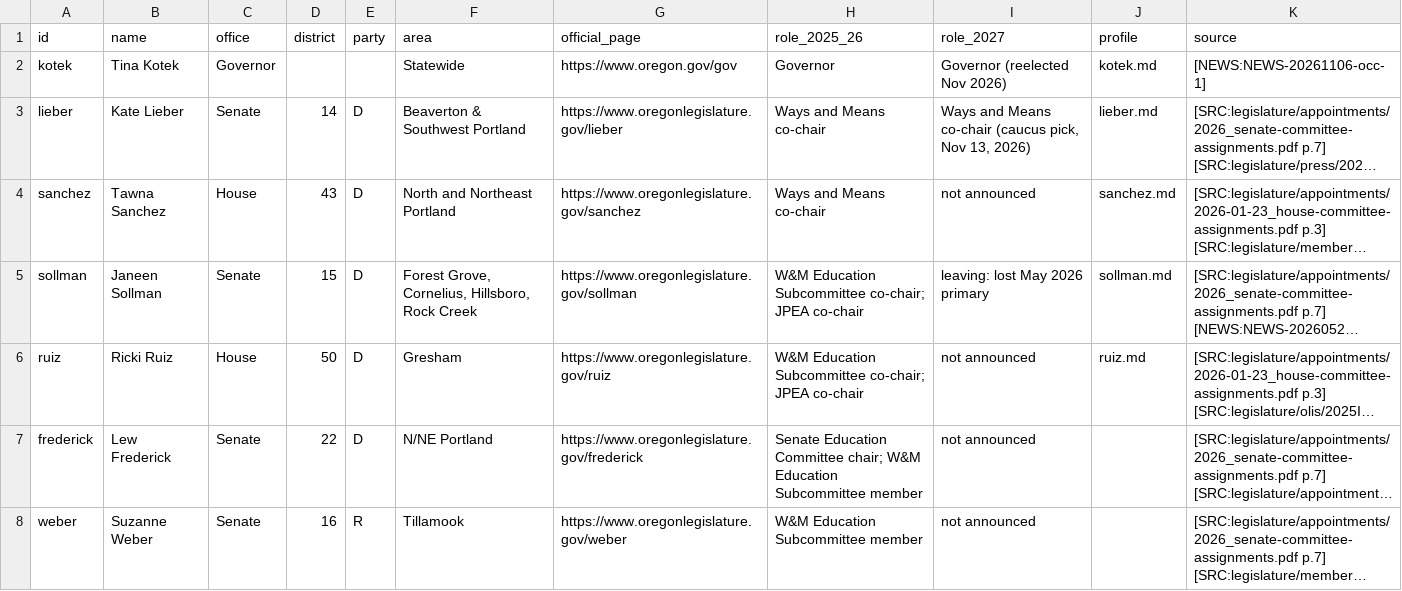
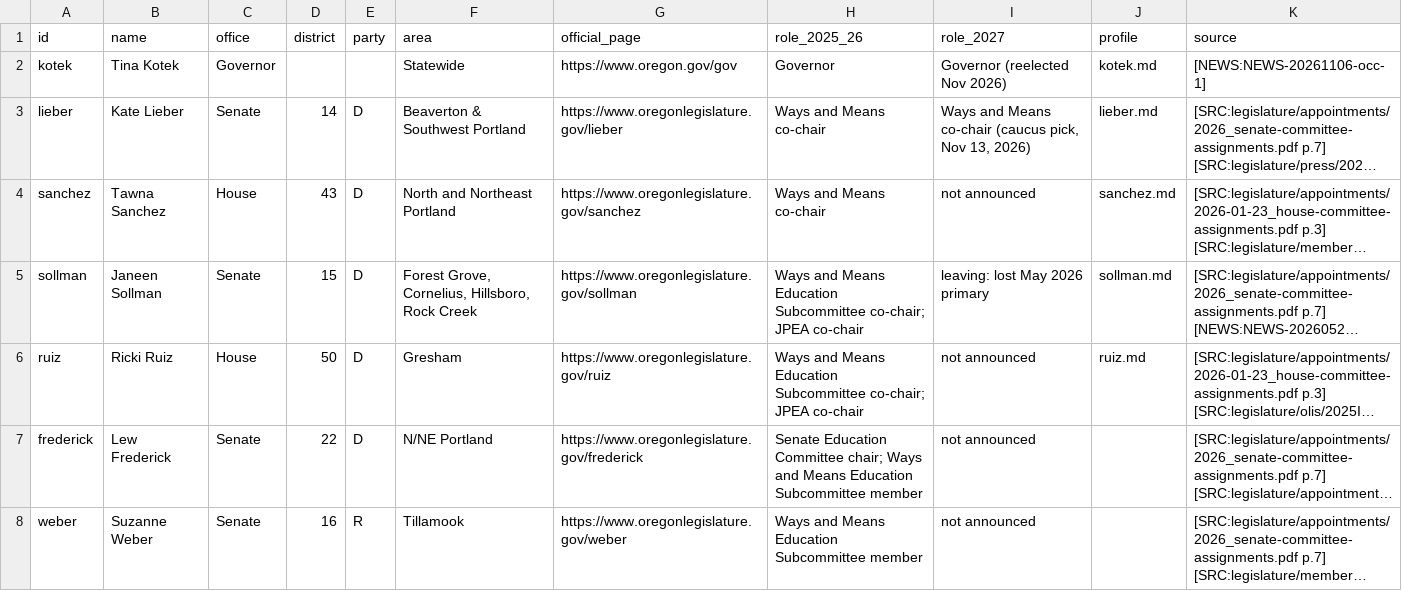
Before and after one commit to pietvanzoen/fund-oregon-schools, a CSV file: analysis/people/people.csv, drawn as a sheet; only a part is shown; long unchanged cells end in …; the diff covers the shown part only; the diff names each change by its address in the sheet, - before the commit and + after, or states it on an @@ line.

```diff
--- a/analysis/people/people.csv
+++ b/analysis/people/people.csv
-H5:H6 (role_2025_26): W&M Education Subcommittee…
+H5:H6 (role_2025_26): Ways and Means Education Subcommittee…
-H7 (role_2025_26): …Committee chair; W&M Education Subcommittee…
+H7 (role_2025_26): …Committee chair; Ways and Means Education Subcommittee…
-H8 (role_2025_26): W&M Education Subcommittee member
+H8 (role_2025_26): Ways and Means Education Subcommittee member
```
Also changed, not shown: 4 edited cells elsewhere in this file, analysis/glossary.csv, 3 other files.
